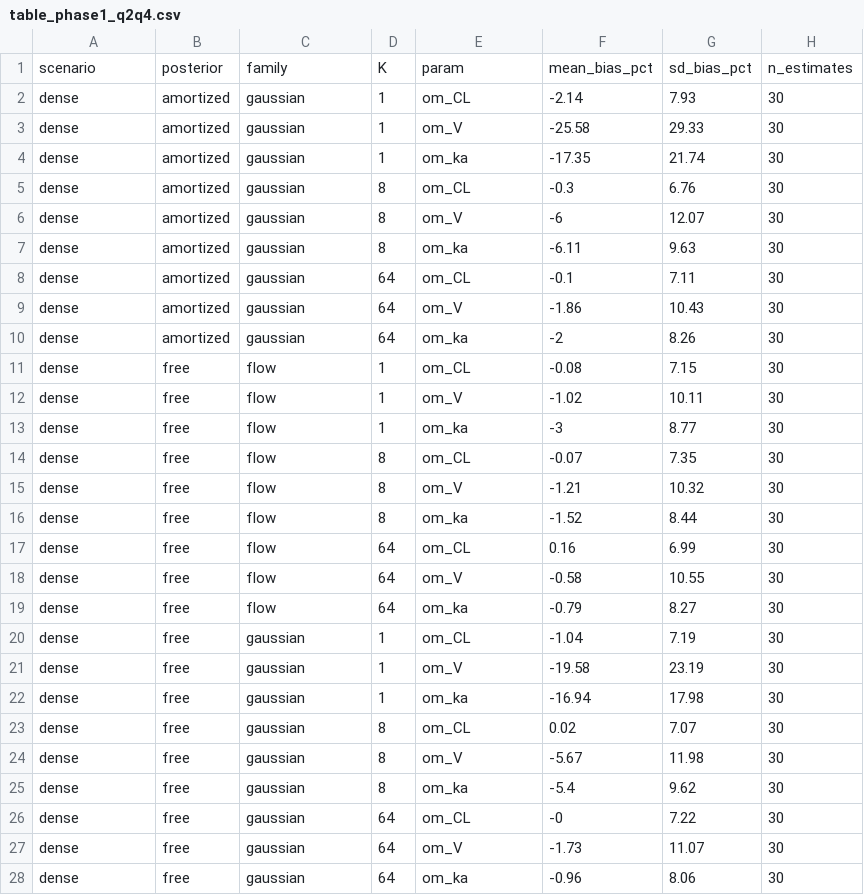
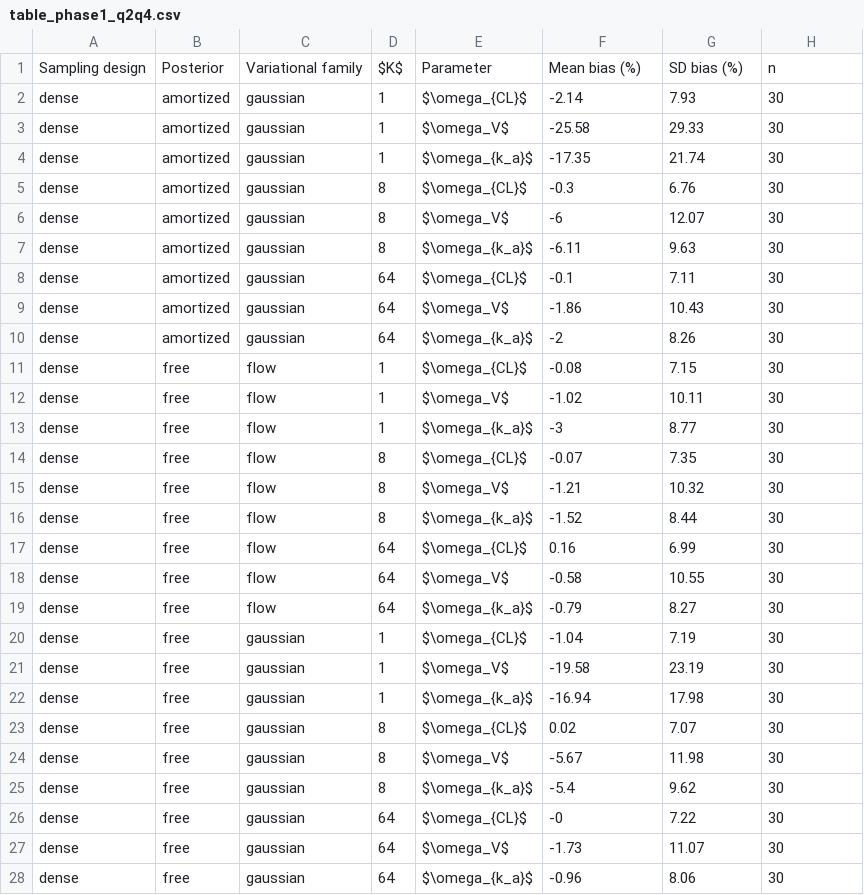
Before and after one commit to aelmokadem/nlme-vi, a CSV file: publication/tables/table_phase1_q2q4.csv, drawn as a sheet; only a part is shown; the diff covers the shown part only.

```diff
--- a/publication/tables/table_phase1_q2q4.csv
+++ b/publication/tables/table_phase1_q2q4.csv
@@ -1,28 +1,28 @@
-scenario,posterior,family,K,param,mean_bias_pct,sd_bias_pct,n_estimates
-dense,amortized,gaussian,1,om_CL,-2.14,7.93,30
-dense,amortized,gaussian,1,om_V,-25.58,29.33,30
-dense,amortized,gaussian,1,om_ka,-17.35,21.74,30
-dense,amortized,gaussian,8,om_CL,-0.3,6.76,30
-dense,amortized,gaussian,8,om_V,-6,12.07,30
-dense,amortized,gaussian,8,om_ka,-6.11,9.63,30
-dense,amortized,gaussian,64,om_CL,-0.1,7.11,30
-dense,amortized,gaussian,64,om_V,-1.86,10.43,30
-dense,amortized,gaussian,64,om_ka,-2,8.26,30
-dense,free,flow,1,om_CL,-0.08,7.15,30
-dense,free,flow,1,om_V,-1.02,10.11,30
-dense,free,flow,1,om_ka,-3,8.77,30
-dense,free,flow,8,om_CL,-0.07,7.35,30
-dense,free,flow,8,om_V,-1.21,10.32,30
-dense,free,flow,8,om_ka,-1.52,8.44,30
-dense,free,flow,64,om_CL,0.16,6.99,30
-dense,free,flow,64,om_V,-0.58,10.55,30
-dense,free,flow,64,om_ka,-0.79,8.27,30
-dense,free,gaussian,1,om_CL,-1.04,7.19,30
-dense,free,gaussian,1,om_V,-19.58,23.19,30
-dense,free,gaussian,1,om_ka,-16.94,17.98,30
-dense,free,gaussian,8,om_CL,0.02,7.07,30
-dense,free,gaussian,8,om_V,-5.67,11.98,30
-dense,free,gaussian,8,om_ka,-5.4,9.62,30
-dense,free,gaussian,64,om_CL,-0,7.22,30
-dense,free,gaussian,64,om_V,-1.73,11.07,30
-dense,free,gaussian,64,om_ka,-0.96,8.06,30
+Sampling design,Posterior,Variational family,$K$,Parameter,Mean bias (%),SD bias (%),n
+dense,amortized,gaussian,1,$\omega_{CL}$,-2.14,7.93,30
+dense,amortized,gaussian,1,$\omega_V$,-25.58,29.33,30
+dense,amortized,gaussian,1,$\omega_{k_a}$,-17.35,21.74,30
+dense,amortized,gaussian,8,$\omega_{CL}$,-0.3,6.76,30
+dense,amortized,gaussian,8,$\omega_V$,-6,12.07,30
+dense,amortized,gaussian,8,$\omega_{k_a}$,-6.11,9.63,30
+dense,amortized,gaussian,64,$\omega_{CL}$,-0.1,7.11,30
+dense,amortized,gaussian,64,$\omega_V$,-1.86,10.43,30
+dense,amortized,gaussian,64,$\omega_{k_a}$,-2,8.26,30
+dense,free,flow,1,$\omega_{CL}$,-0.08,7.15,30
+dense,free,flow,1,$\omega_V$,-1.02,10.11,30
+dense,free,flow,1,$\omega_{k_a}$,-3,8.77,30
+dense,free,flow,8,$\omega_{CL}$,-0.07,7.35,30
+dense,free,flow,8,$\omega_V$,-1.21,10.32,30
+dense,free,flow,8,$\omega_{k_a}$,-1.52,8.44,30
+dense,free,flow,64,$\omega_{CL}$,0.16,6.99,30
+dense,free,flow,64,$\omega_V$,-0.58,10.55,30
+dense,free,flow,64,$\omega_{k_a}$,-0.79,8.27,30
+dense,free,gaussian,1,$\omega_{CL}$,-1.04,7.19,30
+dense,free,gaussian,1,$\omega_V$,-19.58,23.19,30
+dense,free,gaussian,1,$\omega_{k_a}$,-16.94,17.98,30
+dense,free,gaussian,8,$\omega_{CL}$,0.02,7.07,30
+dense,free,gaussian,8,$\omega_V$,-5.67,11.98,30
+dense,free,gaussian,8,$\omega_{k_a}$,-5.4,9.62,30
+dense,free,gaussian,64,$\omega_{CL}$,-0,7.22,30
+dense,free,gaussian,64,$\omega_V$,-1.73,11.07,30
+dense,free,gaussian,64,$\omega_{k_a}$,-0.96,8.06,30
```
Also changed, not shown: 27 edited cells elsewhere in this file, publication/tables/table_phase0_fixed_effects.csv, publication/tables/table_phase0_headline.csv, 30 other files.
